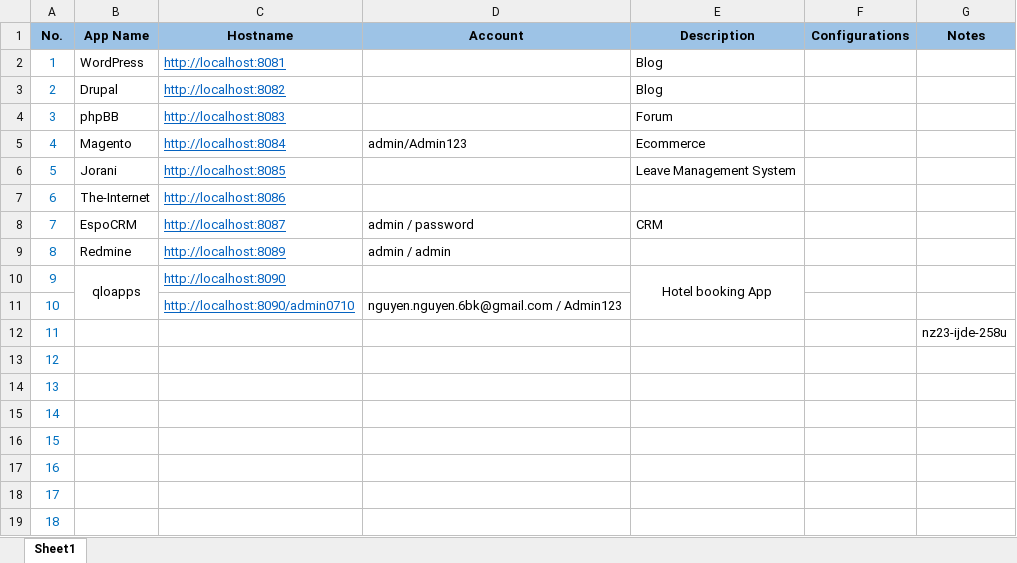
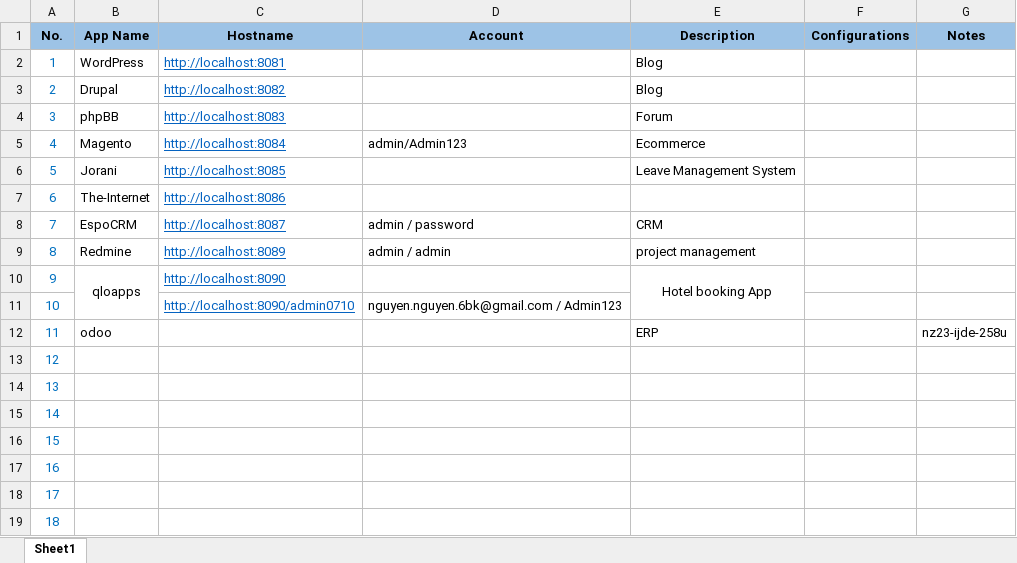
Before and after one commit to nguyennguyen6bk/web-space, an Excel workbook: Info.xlsx, sheet Sheet1, drawn as a sheet; values as stored, in another font and other column widths than the file's, no borders; the diff names each change by its address in the sheet, - before the commit and + after, or states it on an @@ line.

```diff
--- a/Info.xlsx (sheet Sheet1)
+++ b/Info.xlsx (sheet Sheet1)
-E9 (Description): (empty)
+E9 (Description): project management
-B12 (App Name): (empty)
+B12 (App Name): odoo
-E12 (Description): (empty)
+E12 (Description): ERP
```
Also changed, not shown: 2 other files.
